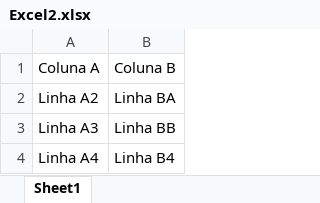
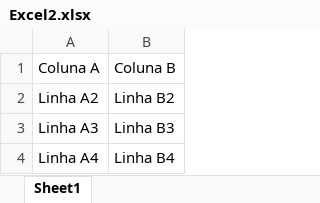
Before and after one commit to Gersonline/spreadsheet_comparator, an Excel workbook: Excel2.xlsx, sheet Sheet1, drawn as a sheet; values as stored, in another font and other column widths than the file's, no borders; the diff names each change by its address in the sheet, - before the commit and + after, or states it on an @@ line.

Commit message:
[FEAT] Ordering columns and check empties

```diff
--- a/Excel2.xlsx (sheet Sheet1)
+++ b/Excel2.xlsx (sheet Sheet1)
-B2: Linha BA
+B2: Linha B2
-B3: Linha BB
+B3: Linha B3
```
Also changed, not shown: Excel1.xlsx, Result_excel.xlsx, 1 other file.
